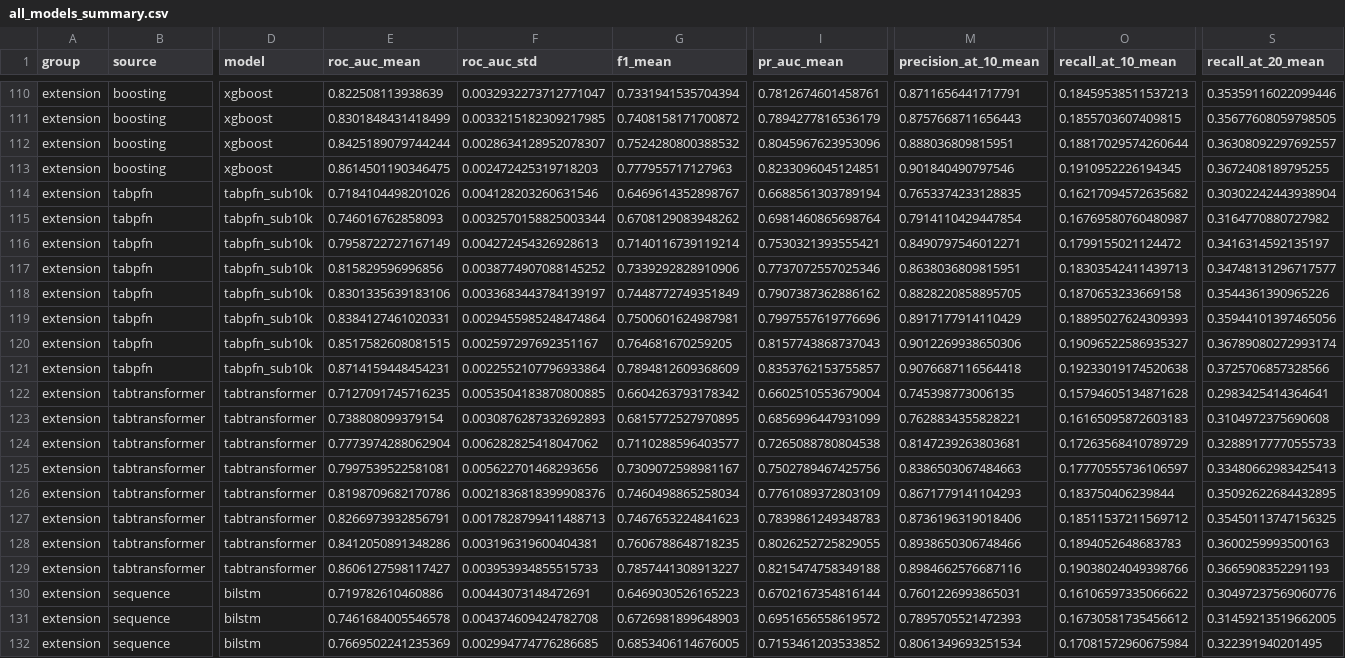
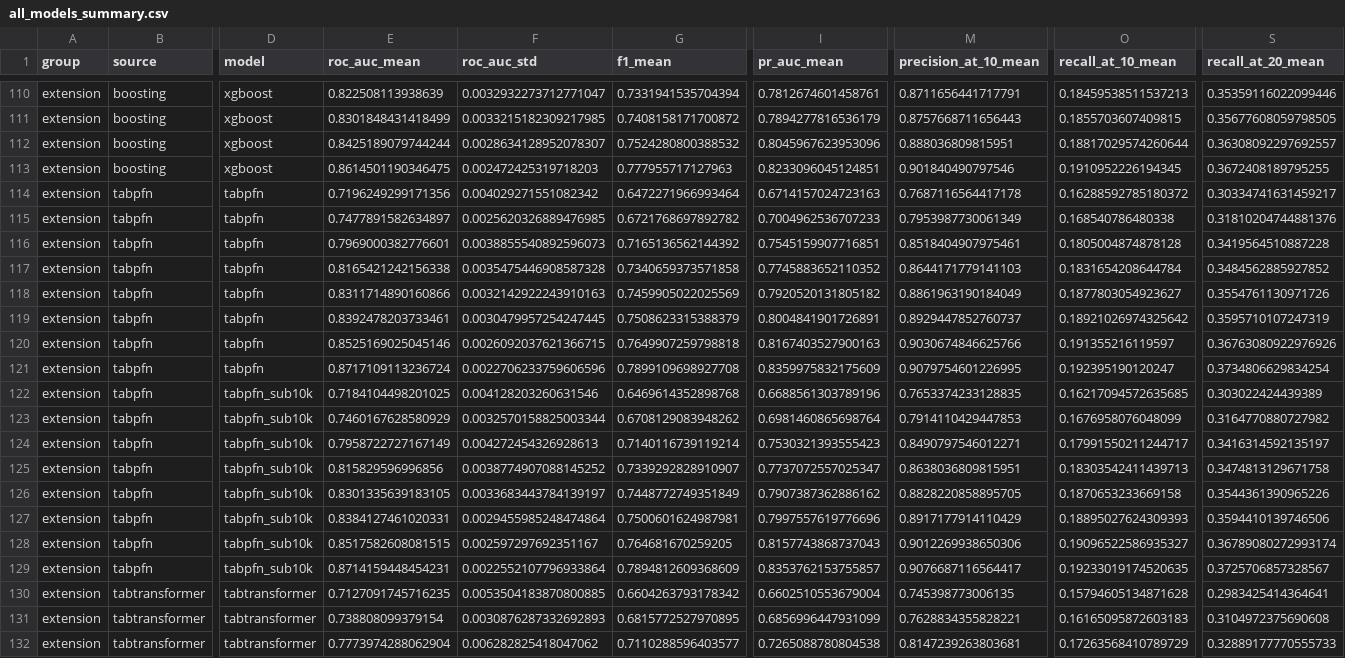
Before and after one commit to Annjnk/Final-Year-Project, a CSV file: extension_results/all_models_summary.csv, drawn as a sheet; only a part is shown, gaps mark what is left out; the shorter side is filled out with more unchanged rows; addresses are those after the commit; rows hold the shown columns only; the diff names each change by its address in the sheet, - before the commit and + after, or states it on an @@ line.

```diff
--- a/extension_results/all_models_summary.csv
+++ b/extension_results/all_models_summary.csv
+row 114: extension | tabpfn | tabpfn | 0.7196249299171356 | 0.004029271551082342 | 0.6472271966993464 | 0.6714157024723163 | 0.7687116564417178 | 0.16288592785180372 | 0.30334741631459217
+row 115: extension | tabpfn | tabpfn | 0.7477891582634897 | 0.0025620326889476985 | 0.6721768697892782 | 0.7004962536707233 | 0.7953987730061349 | 0.168540786480338 | 0.31810204744881376
+row 116: extension | tabpfn | tabpfn | 0.7969000382776601 | 0.0038855540892596073 | 0.7165136562144392 | 0.7545159907716851 | 0.8518404907975461 | 0.1805004874878128 | 0.3419564510887228
+row 117: extension | tabpfn | tabpfn | 0.8165421242156338 | 0.0035475446908587328 | 0.7340659373571858 | 0.7745883652110352 | 0.8644171779141103 | 0.1831654208644784 | 0.3484562885927852
+row 118: extension | tabpfn | tabpfn | 0.8311714890160866 | 0.0032142922243910163 | 0.7459905022025569 | 0.7920520131805182 | 0.8861963190184049 | 0.1877803054923627 | 0.3554761130971726
+row 119: extension | tabpfn | tabpfn | 0.8392478203733461 | 0.0030479957254247445 | 0.7508623315388379 | 0.8004841901726891 | 0.8929447852760737 | 0.18921026974325642 | 0.3595710107247319
+row 120: extension | tabpfn | tabpfn | 0.8525169025045146 | 0.0026092037621366715 | 0.7649907259798818 | 0.8167403527900163 | 0.9030674846625766 | 0.191355216119597 | 0.36763080922976926
+row 121: extension | tabpfn | tabpfn | 0.8717109113236724 | 0.0022706233759606596 | 0.7899109698927708 | 0.8359975832175609 | 0.9079754601226995 | 0.192395190120247 | 0.3734806629834254
-E122 (roc_auc_mean): 0.7184104498201026
+E122 (roc_auc_mean): 0.7184104498201025
-G122 (f1_mean): 0.6469614352898767
+G122 (f1_mean): 0.6469614352898768
-I122 (pr_auc_mean): 0.6688561303789194
+I122 (pr_auc_mean): 0.6688561303789196
-O122 (recall_at_10_mean): 0.16217094572635682
+O122 (recall_at_10_mean): 0.16217094572635685
-S122 (recall_at_20_mean): 0.30302242443938904
+S122 (recall_at_20_mean): 0.303022424439389
-E123 (roc_auc_mean): 0.746016762858093
+E123 (roc_auc_mean): 0.7460167628580929
-M123 (precision_at_10_mean): 0.7914110429447854
+M123 (precision_at_10_mean): 0.7914110429447853
-O123 (recall_at_10_mean): 0.16769580760480987
+O123 (recall_at_10_mean): 0.1676958076048099
-I124 (pr_auc_mean): 0.7530321393555421
+I124 (pr_auc_mean): 0.7530321393555423
-O124 (recall_at_10_mean): 0.1799155021124472
+O124 (recall_at_10_mean): 0.17991550211244717
-G125 (f1_mean): 0.7339292828910906
+G125 (f1_mean): 0.7339292828910907
-I125 (pr_auc_mean): 0.7737072557025346
+I125 (pr_auc_mean): 0.7737072557025347
-S125 (recall_at_20_mean): 0.34748131296717577
+S125 (recall_at_20_mean): 0.3474813129671758
-E126 (roc_auc_mean): 0.8301335639183106
+E126 (roc_auc_mean): 0.8301335639183105
-S127 (recall_at_20_mean): 0.35944101397465056
+S127 (recall_at_20_mean): 0.3594410139746506
-M129 (precision_at_10_mean): 0.9076687116564418
+M129 (precision_at_10_mean): 0.9076687116564417
-O129 (recall_at_10_mean): 0.19233019174520638
+O129 (recall_at_10_mean): 0.19233019174520635
-S129 (recall_at_20_mean): 0.3725706857328566
+S129 (recall_at_20_mean): 0.3725706857328567
```
Also changed, not shown: 3 other files.
